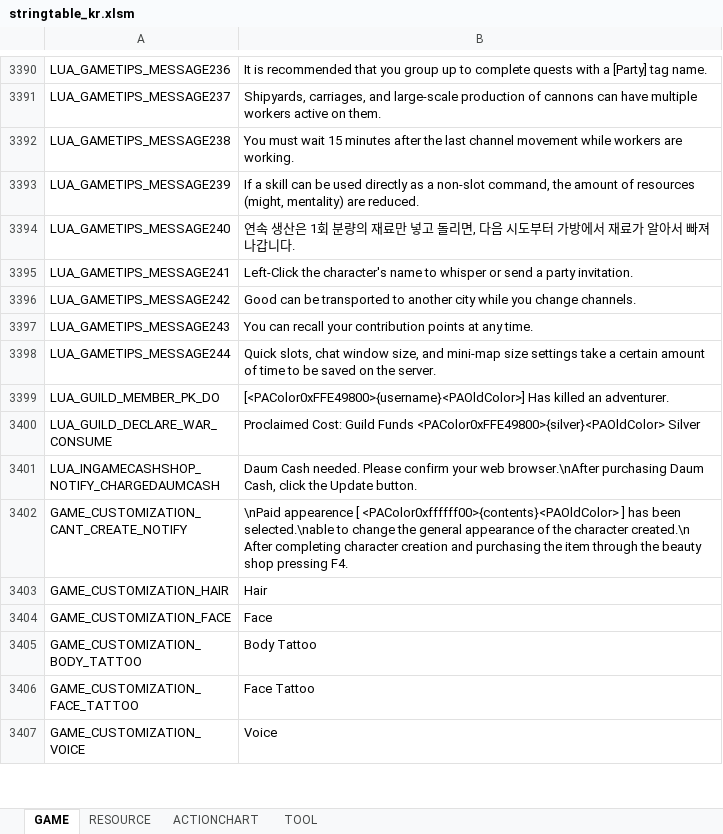
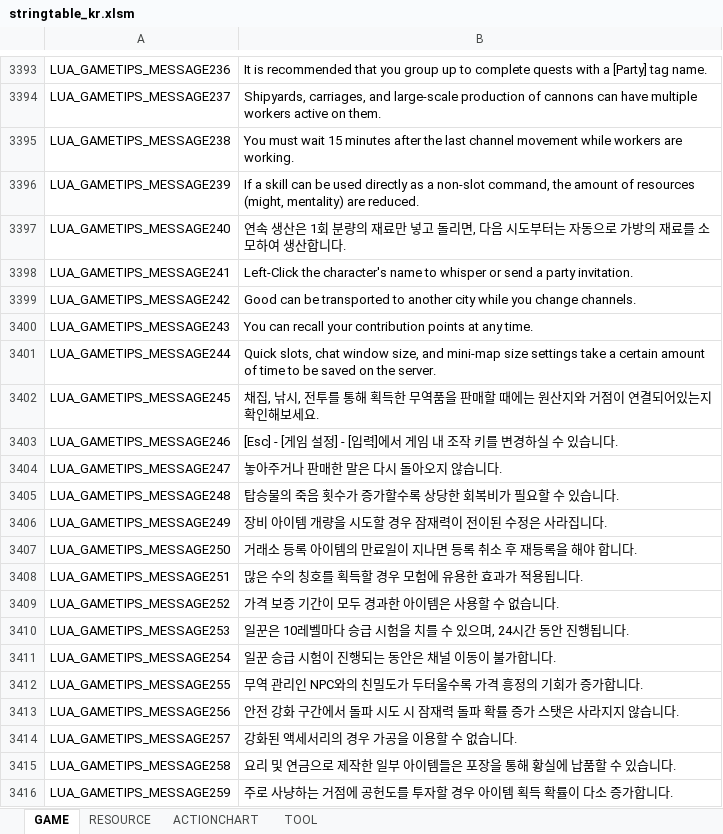
Before and after one commit to Lykii22/BDORUS, an Excel workbook: prestringtable/kr/stringtable_kr.xlsm, sheet GAME, drawn as a sheet; only a part is shown, gaps mark what is left out; the shorter side is filled out with more unchanged rows; values as stored, in another font and other column widths than the file's, no borders; addresses are those after the commit; the diff covers the shown part only; the diff names each change by its address in the sheet, - before the commit and + after, or states it on an @@ line.

```diff
--- a/prestringtable/kr/stringtable_kr.xlsm (sheet GAME)
+++ b/prestringtable/kr/stringtable_kr.xlsm (sheet GAME)
-B3397: …시도부터 가방에서 재료가 알아서 빠져나갑니다.
+B3397: …시도부터는 자동으로 가방의 재료를 소모하여 생산합니다.
+row 3402: LUA_GAMETIPS_MESSAGE245 | 채집, 낚시, 전투를 통해 획득한 무역품을 판매할 때에는 원산지와 거점이 연결되어있는지 확인해보세요.
+row 3403: LUA_GAMETIPS_MESSAGE246 | [Esc] - [게임 설정] - [입력]에서 게임 내 조작 키를 변경하실 수 있습니다.
+row 3404: LUA_GAMETIPS_MESSAGE247 | 놓아주거나 판매한 말은 다시 돌아오지 않습니다.
+row 3405: LUA_GAMETIPS_MESSAGE248 | 탑승물의 죽음 횟수가 증가할수록 상당한 회복비가 필요할 수 있습니다.
+row 3406: LUA_GAMETIPS_MESSAGE249 | 장비 아이템 개량을 시도할 경우 잠재력이 전이된 수정은 사라집니다.
+row 3407: LUA_GAMETIPS_MESSAGE250 | 거래소 등록 아이템의 만료일이 지나면 등록 취소 후 재등록을 해야 합니다.
+row 3408: LUA_GAMETIPS_MESSAGE251 | 많은 수의 칭호를 획득할 경우 모험에 유용한 효과가 적용됩니다.
+row 3409: LUA_GAMETIPS_MESSAGE252 | 가격 보증 기간이 모두 경과한 아이템은 사용할 수 없습니다.
+row 3410: LUA_GAMETIPS_MESSAGE253 | 일꾼은 10레벨마다 승급 시험을 치를 수 있으며, 24시간 동안 진행됩니다.
+row 3411: LUA_GAMETIPS_MESSAGE254 | 일꾼 승급 시험이 진행되는 동안은 채널 이동이 불가합니다.
+row 3412: LUA_GAMETIPS_MESSAGE255 | 무역 관리인 NPC와의 친밀도가 두터울수록 가격 흥정의 기회가 증가합니다.
+row 3413: LUA_GAMETIPS_MESSAGE256 | 안전 강화 구간에서 돌파 시도 시 잠재력 돌파 확률 증가 스탯은 사라지지 않습니다.
+row 3414: LUA_GAMETIPS_MESSAGE257 | 강화된 액세서리의 경우 가공을 이용할 수 없습니다.
+row 3415: LUA_GAMETIPS_MESSAGE258 | 요리 및 연금으로 제작한 일부 아이템들은 포장을 통해 황실에 납품할 수 있습니다.
+row 3416: LUA_GAMETIPS_MESSAGE259 | 주로 사냥하는 거점에 공헌도를 투자할 경우 아이템 획득 확률이 다소 증가합니다.
```
Also changed, not shown: 49 added rows and 87 edited cells elsewhere in this sheet, sheet RESOURCE, sheet TOOL, prestringtable/kr/stringtable_cutscene_kr.xlsm, prestringtable/kr/symbolnostringtable_kr.xlsm, 4 other files.
